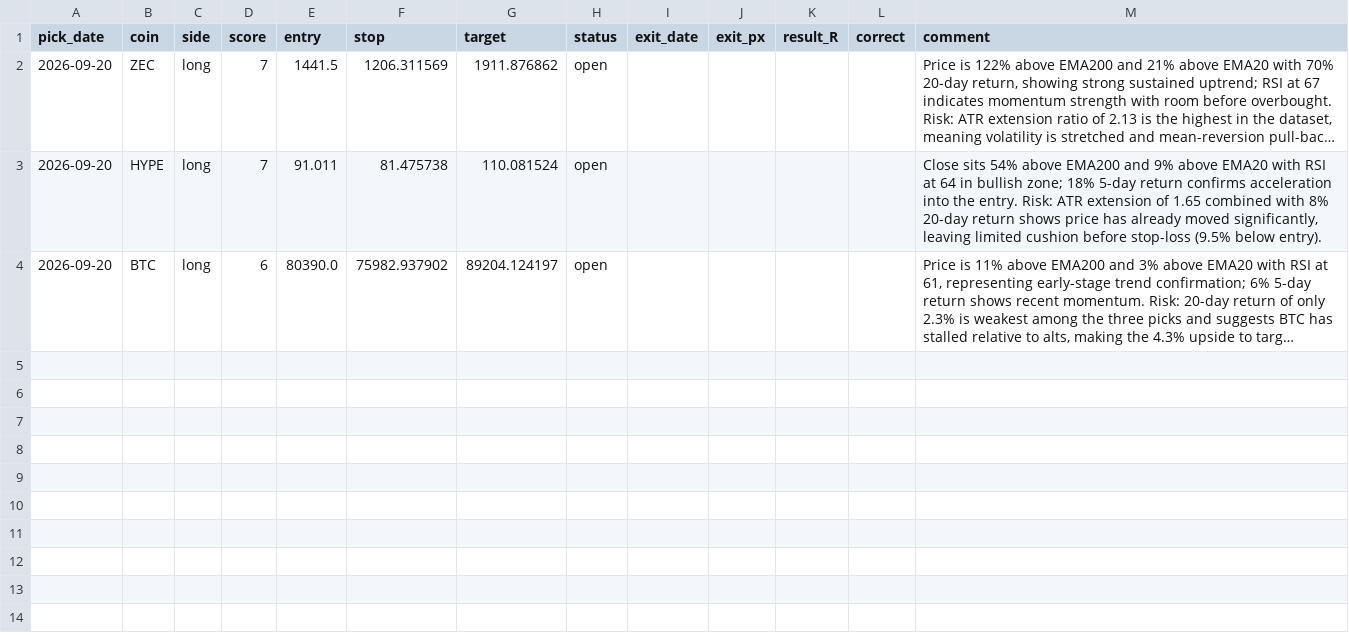
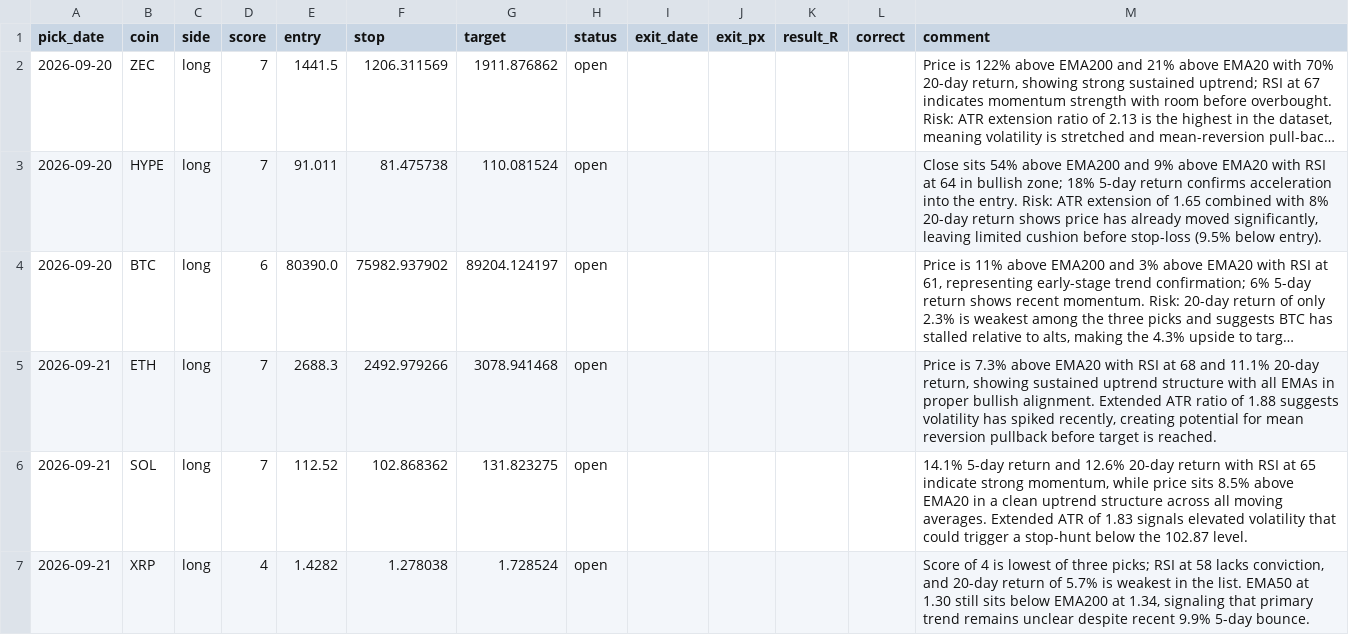
Before and after one commit to Kyrihumptyrod/trade-desk, a CSV file: docs/history.csv, drawn as a sheet; long unchanged cells end in …; the diff names each change by its address in the sheet, - before the commit and + after, or states it on an @@ line.

Commit message:
Picks 2026-09-21

```diff
--- a/docs/history.csv
+++ b/docs/history.csv
+row 5: 2026-09-21 | ETH | long | 7 | 2688.3 | 2492.979266 | 3078.941468 | open |  |  |  |  | Price is 7.3% above EMA20 with RSI at 68 and 11.1% 20-day return, showing sustained uptrend structure with all EMAs in proper bullish alignment. Extended ATR ratio of 1.88 suggests volatility has spiked recently, creating potential for mean reversion pullback before target is reached.
+row 6: 2026-09-21 | SOL | long | 7 | 112.52 | 102.868362 | 131.823275 | open |  |  |  |  | 14.1% 5-day return and 12.6% 20-day return with RSI at 65 indicate strong momentum, while price sits 8.5% above EMA20 in a clean uptrend structure across all moving averages. Extended ATR of 1.83 signals elevated volatility that could trigger a stop-hunt below the 102.87 level.
+row 7: 2026-09-21 | XRP | long | 4 | 1.4282 | 1.278038 | 1.728524 | open |  |  |  |  | Score of 4 is lowest of three picks; RSI at 58 lacks conviction, and 20-day return of 5.7% is weakest in the list. EMA50 at 1.30 still sits below EMA200 at 1.34, signaling that primary trend remains unclear despite recent 9.9% 5-day bounce.
```
Also changed, not shown: 3 other files.
